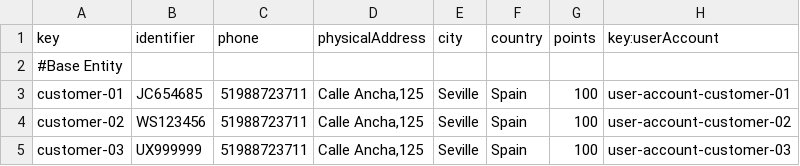
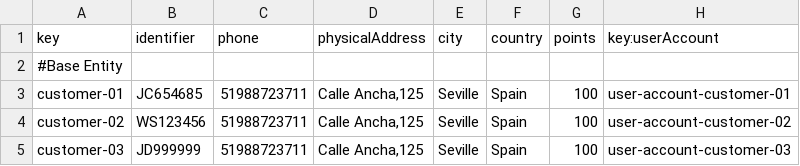
Before and after one commit to alevarmun1/Acme-ANS-D02, a CSV file: src/main/resources/WEB-INF/data/sample/customer.csv, drawn as a sheet.

```diff
--- a/src/main/resources/WEB-INF/data/sample/customer.csv
+++ b/src/main/resources/WEB-INF/data/sample/customer.csv
@@ -4,2 +4,2 @@ customer-01,"JC654685","51988723711","Calle Ancha,125","Seville","Spain",100,use
 customer-02,"WS123456","51988723711","Calle Ancha,125","Seville","Spain",100,user-account-customer-02
-customer-03,"UX999999","51988723711","Calle Ancha,125","Seville","Spain",100,user-account-customer-03
+customer-03,"JD999999","51988723711","Calle Ancha,125","Seville","Spain",100,user-account-customer-03
```
Also changed, not shown: src/main/resources/WEB-INF/data/sample/leg.csv, src/main/resources/WEB-INF/data/sample/manager.csv, 17 other files.
